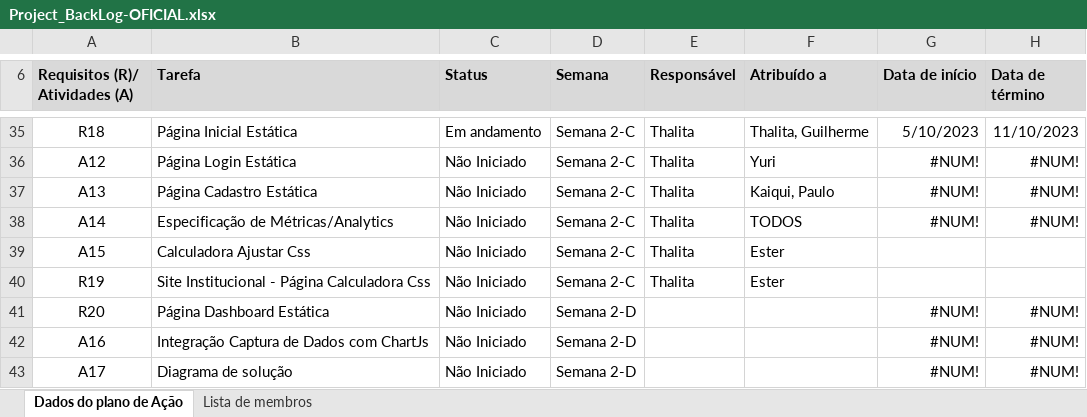
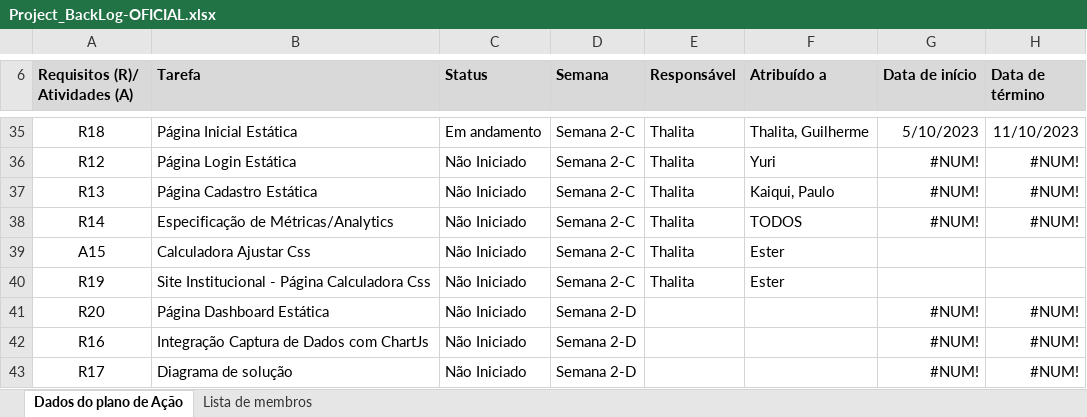
Before and after one commit to thalitabreda/BeCold, an Excel workbook: Documentação/project backlogs/Project_BackLog-OFICIAL.xlsx, sheet Dados do plano de Ação, drawn as a sheet; only a part is shown, gaps mark what is left out; values as stored, in another font and other column widths than the file's, no borders; charts and pictures and conditional formats and table styles not drawn; the diff covers the shown part only; the diff names each change by its address in the sheet, - before the commit and + after, or states it on an @@ line.

Commit message:
atualização da classificação de requisitos e atividades

```diff
--- a/Documentação/project backlogs/Project_BackLog-OFICIAL.xlsx (sheet Dados do plano de Ação)
+++ b/Documentação/project backlogs/Project_BackLog-OFICIAL.xlsx (sheet Dados do plano de Ação)
-A36 (Requisitos (R)/ Atividades (A)): A12
+A36 (Requisitos (R)/ Atividades (A)): R12
-A37 (Requisitos (R)/ Atividades (A)): A13
+A37 (Requisitos (R)/ Atividades (A)): R13
-A38 (Requisitos (R)/ Atividades (A)): A14
+A38 (Requisitos (R)/ Atividades (A)): R14
-A42 (Requisitos (R)/ Atividades (A)): A16
+A42 (Requisitos (R)/ Atividades (A)): R16
-A43 (Requisitos (R)/ Atividades (A)): A17
+A43 (Requisitos (R)/ Atividades (A)): R17
```
Also changed, not shown: 18 edited cells elsewhere in this sheet, 3 other files.
